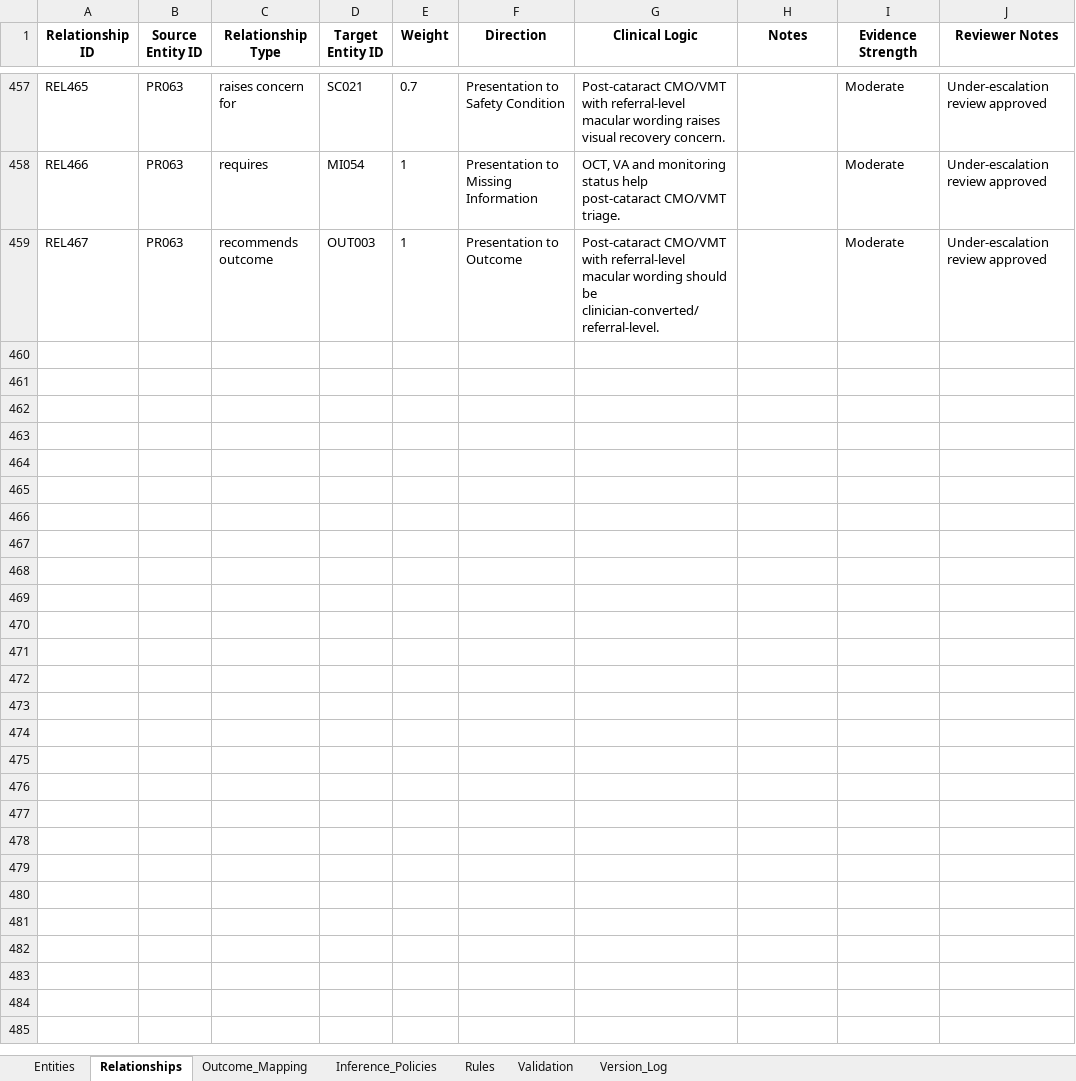
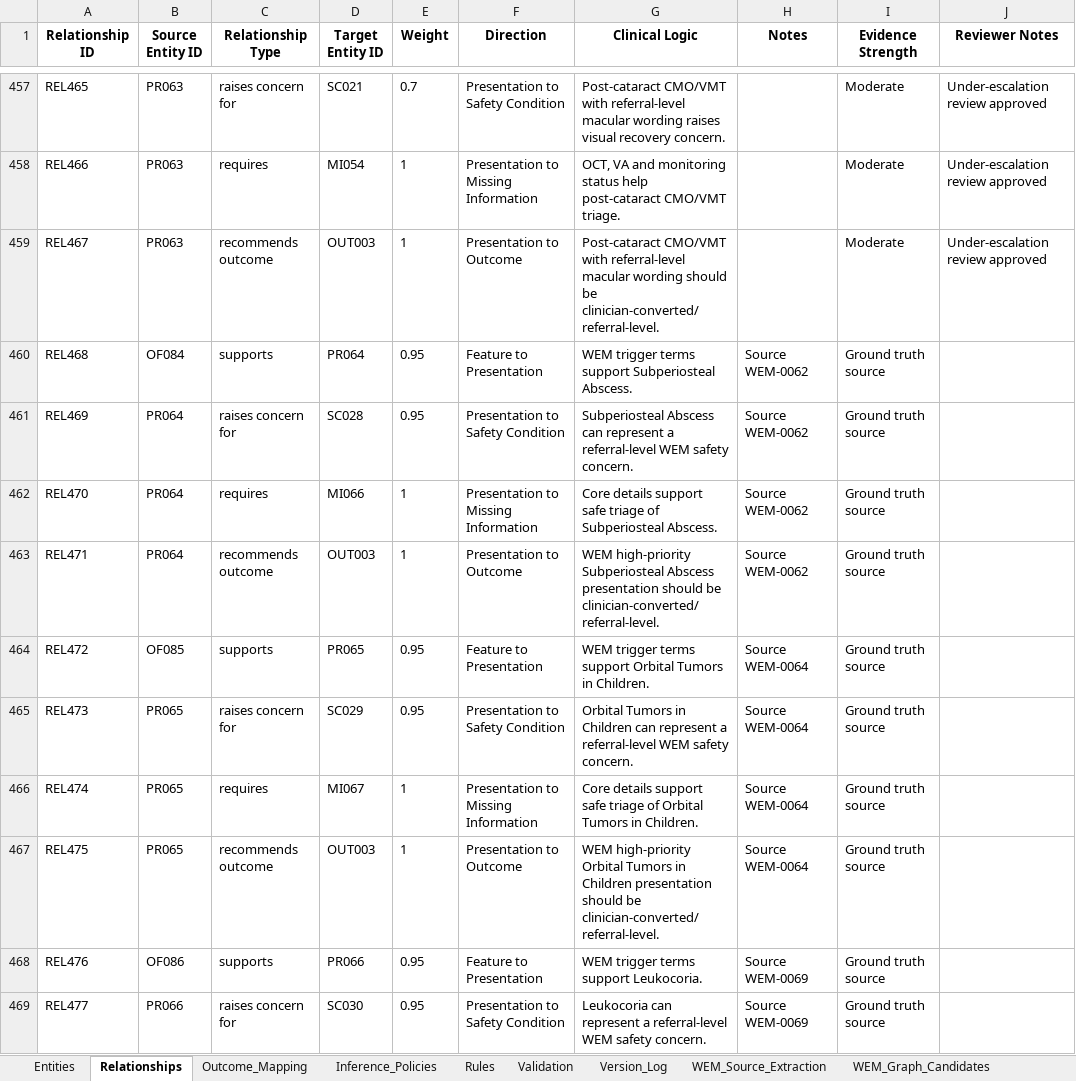
Before and after one commit to dradholl/eyev-ag-demo, an Excel workbook: EyeV_Ophthalmic_Knowledge_Graph_v2.xlsx, sheet Relationships, drawn as a sheet; only a part is shown, gaps mark what is left out; values as stored, in another font and other column widths than the file's, no borders; the diff covers the shown part only; the diff names each change by its address in the sheet, - before the commit and + after, or states it on an @@ line.

```diff
--- a/EyeV_Ophthalmic_Knowledge_Graph_v2.xlsx (sheet Relationships)
+++ b/EyeV_Ophthalmic_Knowledge_Graph_v2.xlsx (sheet Relationships)
+sheet tab: WEM_Source_Extraction
+sheet tab: WEM_Graph_Candidates
+row 460: REL468 | OF084 | supports | PR064 | 0.95 | Feature to Presentation | WEM trigger terms support Subperiosteal Abscess. | Source WEM-0062 | Ground truth source
+row 461: REL469 | PR064 | raises concern for | SC028 | 0.95 | Presentation to Safety Condition | Subperiosteal Abscess can represent a referral-level WEM safety concern. | Source WEM-0062 | Ground truth source
+row 462: REL470 | PR064 | requires | MI066 | 1 | Presentation to Missing Information | Core details support safe triage of Subperiosteal Abscess. | Source WEM-0062 | Ground truth source
+row 463: REL471 | PR064 | recommends outcome | OUT003 | 1 | Presentation to Outcome | WEM high-priority Subperiosteal Abscess presentation should be clinician-converted/referral-level. | Source WEM-0062 | Ground truth source
+row 464: REL472 | OF085 | supports | PR065 | 0.95 | Feature to Presentation | WEM trigger terms support Orbital Tumors in Children. | Source WEM-0064 | Ground truth source
+row 465: REL473 | PR065 | raises concern for | SC029 | 0.95 | Presentation to Safety Condition | Orbital Tumors in Children can represent a referral-level WEM safety concern. | Source WEM-0064 | Ground truth source
+row 466: REL474 | PR065 | requires | MI067 | 1 | Presentation to Missing Information | Core details support safe triage of Orbital Tumors in Children. | Source WEM-0064 | Ground truth source
+row 467: REL475 | PR065 | recommends outcome | OUT003 | 1 | Presentation to Outcome | WEM high-priority Orbital Tumors in Children presentation should be clinician-converted/referral-level. | Source WEM-0064 | Ground truth source
+row 468: REL476 | OF086 | supports | PR066 | 0.95 | Feature to Presentation | WEM trigger terms support Leukocoria. | Source WEM-0069 | Ground truth source
+row 469: REL477 | PR066 | raises concern for | SC030 | 0.95 | Presentation to Safety Condition | Leukocoria can represent a referral-level WEM safety concern. | Source WEM-0069 | Ground truth source
```
Also changed, not shown: 142 added rows elsewhere in this sheet, sheet Entities, sheet Rules, sheet Validation, sheet Version_Log.
